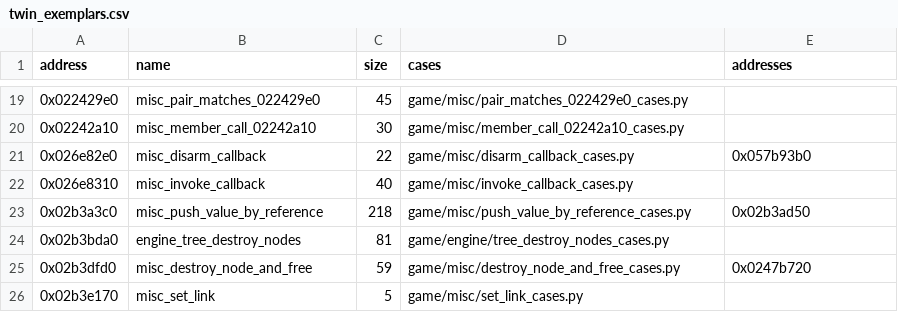
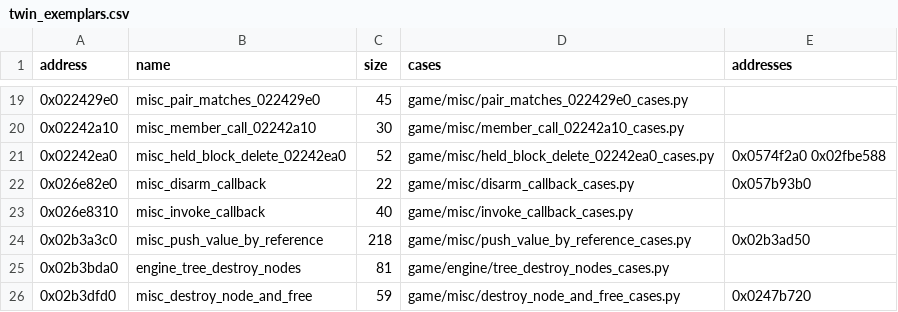
Before and after one commit to Jeffiest/Paleblood, a CSV file: game/auto/twin_exemplars.csv, drawn as a sheet; only a part is shown, gaps mark what is left out; the shorter side is filled out with more unchanged rows.

```diff
--- a/game/auto/twin_exemplars.csv
+++ b/game/auto/twin_exemplars.csv
@@ -20,2 +20,3 @@ address,name,size,cases,addresses
 0x02242a10,misc_member_call_02242a10,30,game/misc/member_call_02242a10_cases.py,
+0x02242ea0,misc_held_block_delete_02242ea0,52,game/misc/held_block_delete_02242ea0_cases.py,0x0574f2a0 0x02fbe588
 0x026e82e0,misc_disarm_callback,22,game/misc/disarm_callback_cases.py,0x057b93b0
```
Also changed, not shown: 9 other files.
